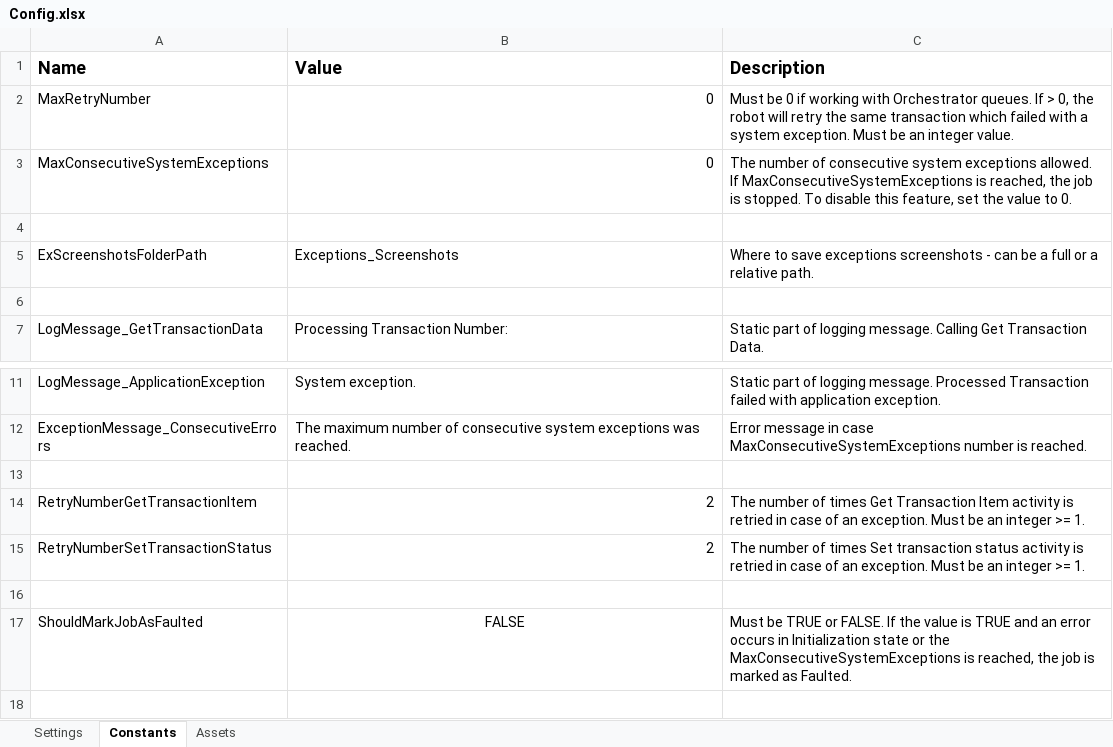
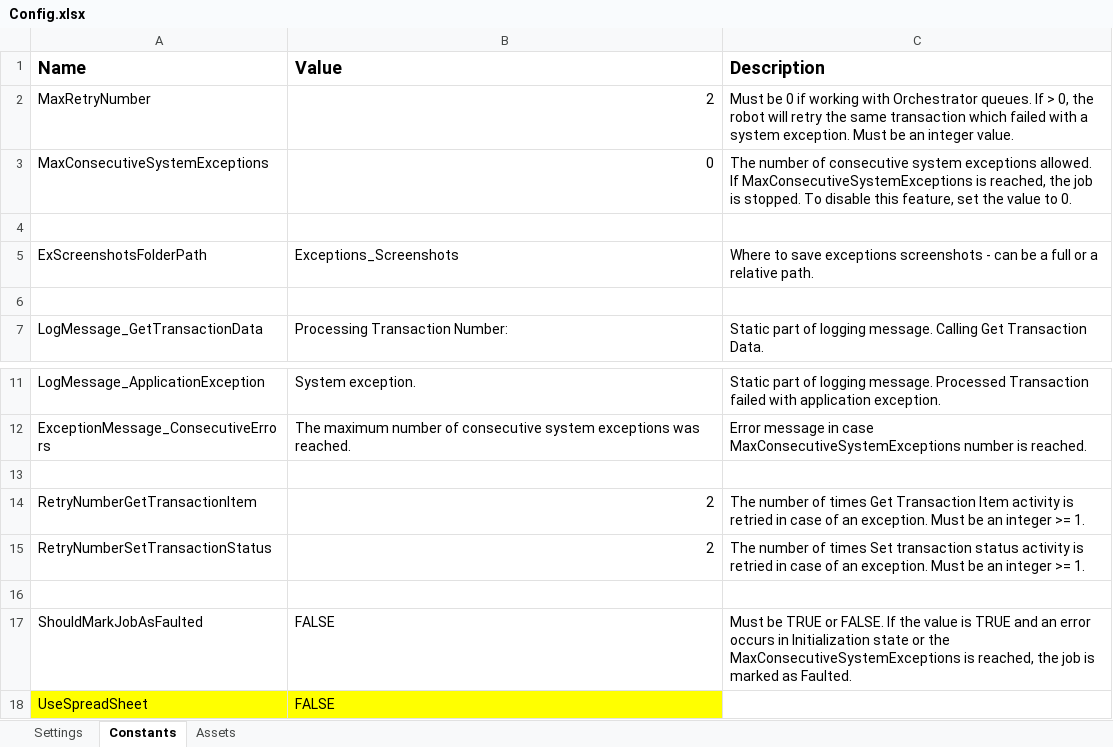
Before and after one commit to DuvanGomezParra/BOT_001, an Excel workbook: BOT_001_CO_PQCQ_VacationsConsulter/Data/Config.xlsx, sheet Constants, drawn as a sheet; only a part is shown, gaps mark what is left out; values as stored, in another font and other column widths than the file's, no borders; the diff names each change by its address in the sheet, - before the commit and + after, or states it on an @@ line.

```diff
--- a/BOT_001_CO_PQCQ_VacationsConsulter/Data/Config.xlsx (sheet Constants)
+++ b/BOT_001_CO_PQCQ_VacationsConsulter/Data/Config.xlsx (sheet Constants)
-B2 (Value): 0
+B2 (Value): 2
-B17 alignment: center
+B17 alignment: left
+row 18: UseSpreadSheet | FALSE
```
Also changed, not shown: sheet Assets, sheet Settings.
